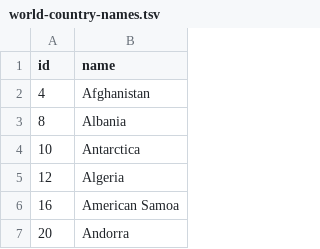
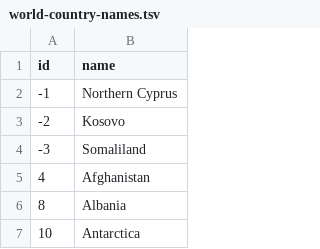
Before and after one commit to upsait/map, a TSV file: world-country-names.tsv, drawn as a sheet; only a part is shown; the shorter side is filled out with more unchanged rows.

```diff
--- a/world-country-names.tsv
+++ b/world-country-names.tsv
@@ -1,2 +1,5 @@
 id	name
+-1	Northern Cyprus
+-2	Kosovo
+-3	Somaliland
 4	Afghanistan
```
Also changed, not shown: 1 other file.
